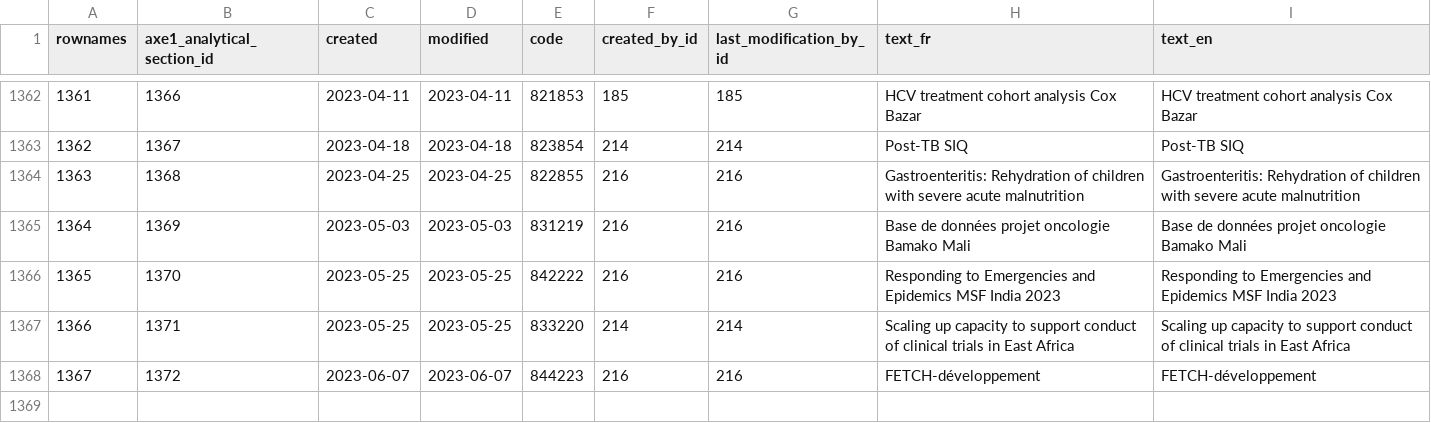
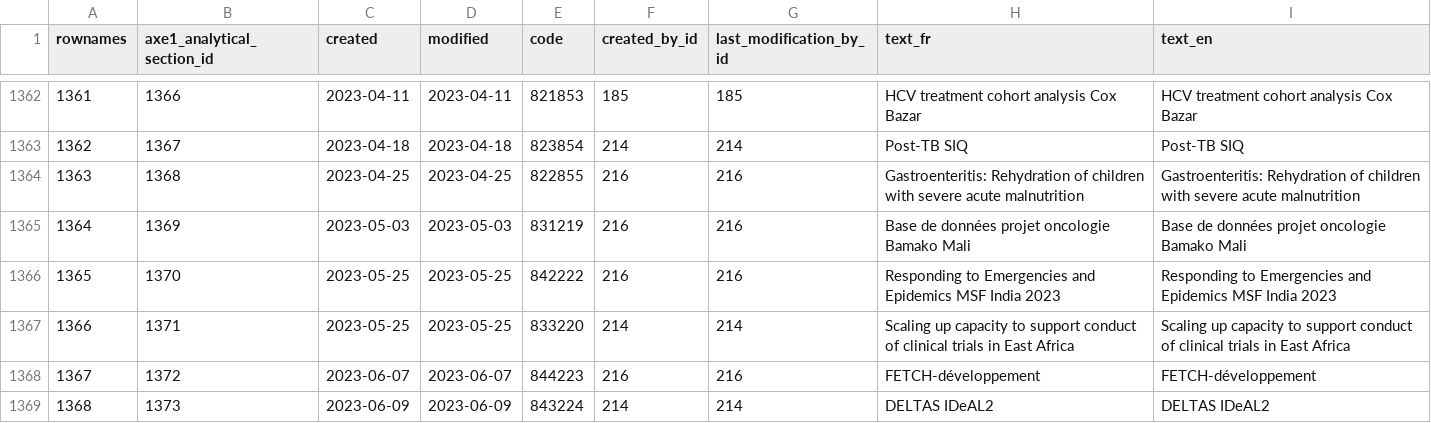
Before and after one commit to s-balandine/typology-dump, a CSV file: data/axe1_analytical_sections.csv, drawn as a sheet; only a part is shown, gaps mark what is left out; the diff names each change by its address in the sheet, - before the commit and + after, or states it on an @@ line.

```diff
--- a/data/axe1_analytical_sections.csv
+++ b/data/axe1_analytical_sections.csv
+row 1369: 1368 | 1373 | 2023-06-09 | 2023-06-09 | 843224 | 214 | 214 | DELTAS IDeAL2 | DELTAS IDeAL2
```
Also changed, not shown: data/axe1_analytical_section_permissions.csv, data/d2session_history.csv, 8 other files.
